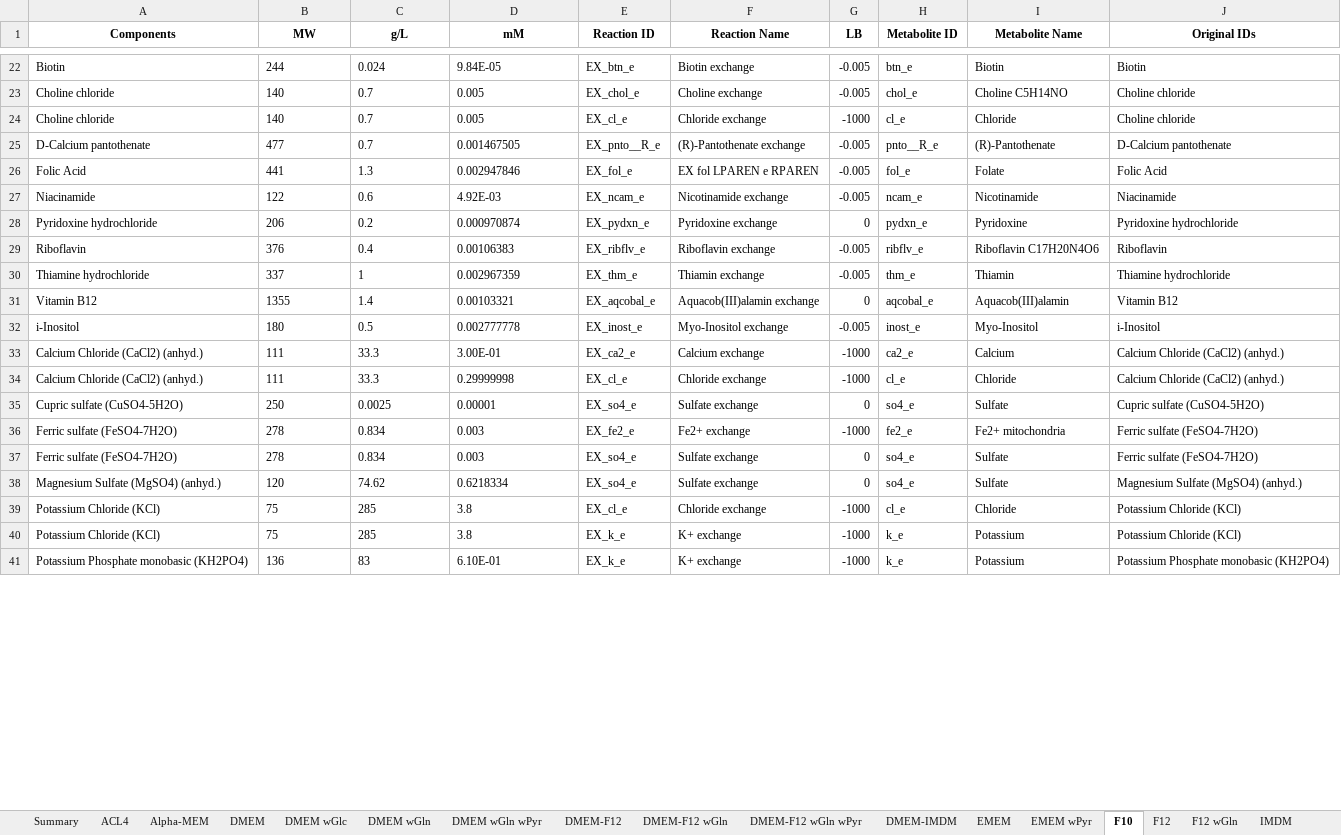
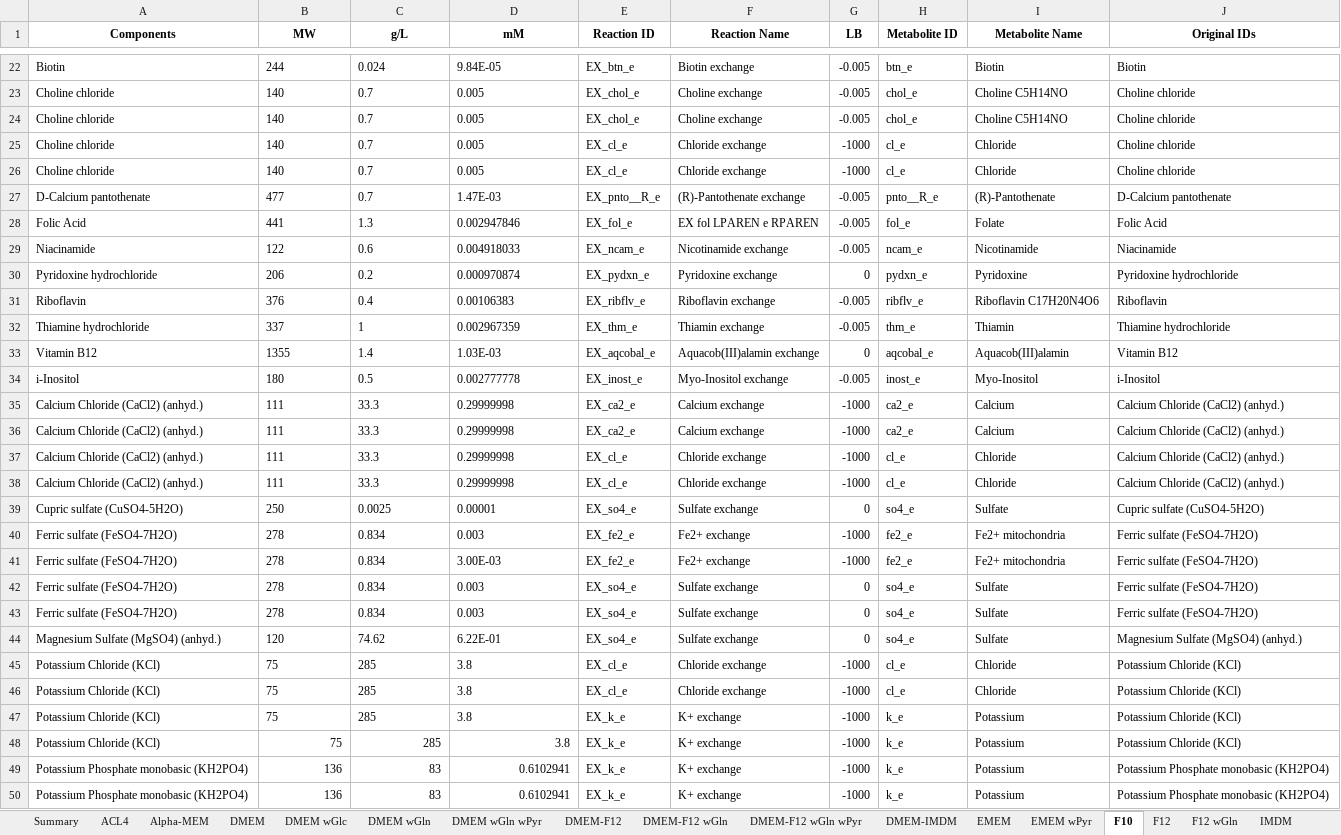
Before and after one commit to sriram-lab/egem, an Excel workbook: python/Medium_conditions.xlsx, sheet F10, drawn as a sheet; only a part is shown, gaps mark what is left out; values as stored, in another font and other column widths than the file's, no borders; addresses are those after the commit; the diff covers the shown part only; the diff names each change by its address in the sheet, - before the commit and + after, or states it on an @@ line.

```diff
--- a/python/Medium_conditions.xlsx (sheet F10)
+++ b/python/Medium_conditions.xlsx (sheet F10)
+row 24: Choline chloride | 140 | 0.7 | 0.005 | EX_chol_e | Choline exchange | -0.005 | chol_e | Choline C5H14NO | Choline chloride
+row 26: Choline chloride | 140 | 0.7 | 0.005 | EX_cl_e | Chloride exchange | -1000 | cl_e | Chloride | Choline chloride
-D27 (mM): 0.001467505
+D27 (mM): 1.47E-03
-D29 (mM): 4.92E-03
+D29 (mM): 0.004918033
-D33 (mM): 0.00103321
+D33 (mM): 1.03E-03
-D35 (mM): 3.00E-01
+D35 (mM): 0.29999998
+row 36: Calcium Chloride (CaCl2) (anhyd.) | 111 | 33.3 | 0.29999998 | EX_ca2_e | Calcium exchange | -1000 | ca2_e | Calcium | Calcium Chloride (CaCl2) (anhyd.)
+row 37: Calcium Chloride (CaCl2) (anhyd.) | 111 | 33.3 | 0.29999998 | EX_cl_e | Chloride exchange | -1000 | cl_e | Chloride | Calcium Chloride (CaCl2) (anhyd.)
+row 41: Ferric sulfate (FeSO4-7H2O) | 278 | 0.834 | 3.00E-03 | EX_fe2_e | Fe2+ exchange | -1000 | fe2_e | Fe2+ mitochondria | Ferric sulfate (FeSO4-7H2O)
+row 43: Ferric sulfate (FeSO4-7H2O) | 278 | 0.834 | 0.003 | EX_so4_e | Sulfate exchange | 0 | so4_e | Sulfate | Ferric sulfate (FeSO4-7H2O)
-D44 (mM): 0.6218334
+D44 (mM): 6.22E-01
+row 45: Potassium Chloride (KCl) | 75 | 285 | 3.8 | EX_cl_e | Chloride exchange | -1000 | cl_e | Chloride | Potassium Chloride (KCl)
+row 48: Potassium Chloride (KCl) | 75 | 285 | 3.8 | EX_k_e | K+ exchange | -1000 | k_e | Potassium | Potassium Chloride (KCl)
-B49:D49 alignment: left
+B49:D49 alignment: right
-D49 (mM): 6.10E-01
+D49 (mM): 0.6102941
+row 50: Potassium Phosphate monobasic (KH2PO4) | 136 | 83 | 0.6102941 | EX_k_e | K+ exchange | -1000 | k_e | Potassium | Potassium Phosphate monobasic (KH2PO4)
```
Also changed, not shown: 9 added rows, 1 edited cell and cell formats elsewhere in this sheet, sheet MCDB105-M199, sheet RPMI-F12, sheet RPMI-EMEM, sheet DMEM-IMDM, sheet RPMI wPyr, sheet Williams, 26 more sheets, 8 other files.
